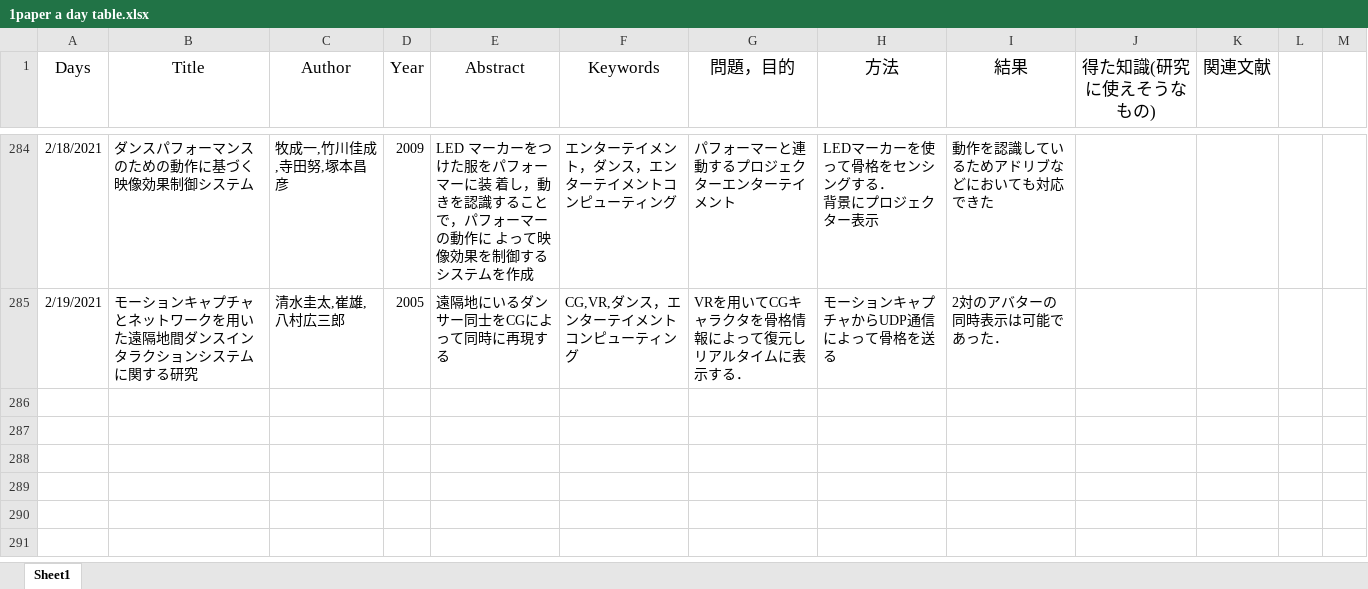
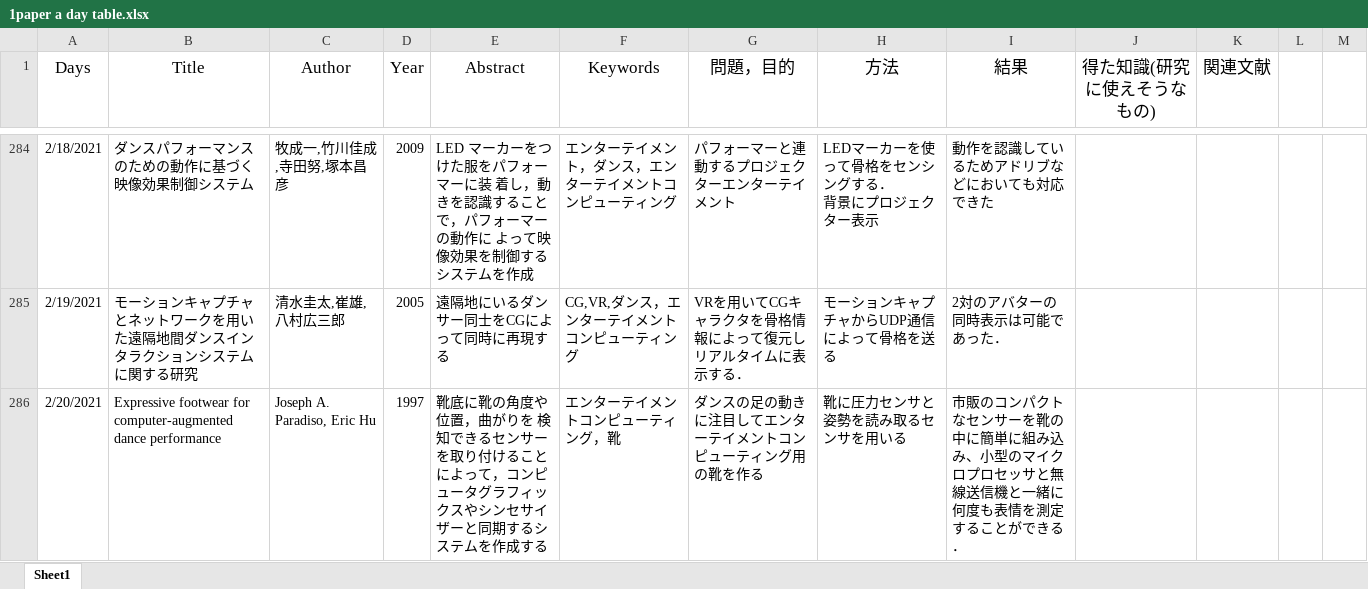
Before and after one commit to kakeru58/one-paper-a-day, an Excel workbook: 1paper a day table.xlsx, sheet Sheet1, drawn as a sheet; only a part is shown, gaps mark what is left out; values as stored, in another font and other column widths than the file's, no borders; the diff names each change by its address in the sheet, - before the commit and + after, or states it on an @@ line.

```diff
--- a/1paper a day table.xlsx (sheet Sheet1)
+++ b/1paper a day table.xlsx (sheet Sheet1)
+row 286: 2/20/2021 | Expressive footwear for computer-augmented dance performance | Joseph A. Paradiso, Eric Hu | 1997 | 靴底に靴の角度や位置，曲がりを 検知できるセンサーを取り付けることによって，コンピュータグラフィックスやシンセサイザーと同期するシ ステムを作成する | エンターテイメントコンピューティング，靴 | ダンスの足の動きに注目してエンターテイメントコンピューティング用の靴を作る | 靴に圧力センサと姿勢を読み取るセンサを用いる | 市販のコンパクトなセンサーを靴の中に簡単に組み込み、小型のマイクロプロセッサと無線送信機と一緒に何度も表情を測定することができる．
```
Also changed, not shown: 1 other file.
